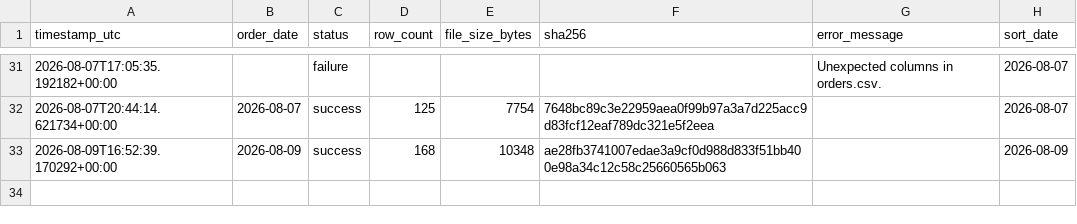
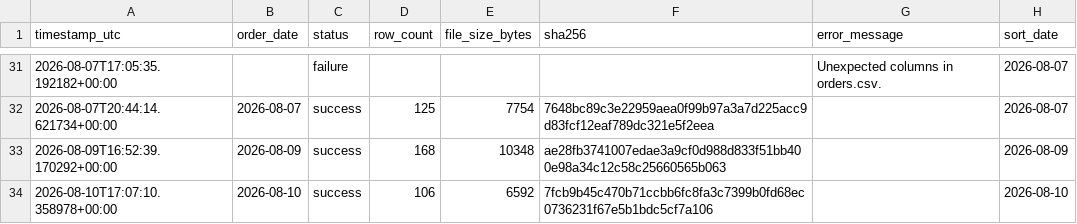
Before and after one commit to caden-collier/Group5-Project-BZAN545, a CSV file: data/bronze/ingestion_log.csv, drawn as a sheet; only a part is shown, gaps mark what is left out.

```diff
--- a/data/bronze/ingestion_log.csv
+++ b/data/bronze/ingestion_log.csv
@@ -33 +33,2 @@ timestamp_utc,order_date,status,row_count,file_size_bytes,sha256,error_message,s
 2026-08-09T16:52:39.170292+00:00,2026-08-09,success,168,10348,ae28fb3741007edae3a9cf0d988d833f51bb400e98a34c12c58c25660565b063,,2026-08-09
+2026-08-10T17:07:10.358978+00:00,2026-08-10,success,106,6592,7fcb9b45c470b71ccbb6fc8fa3c7399b0fd68ec0736231f67e5b1bdc5cf7a106,,2026-08-10
```
Also changed, not shown: 2 other files.
